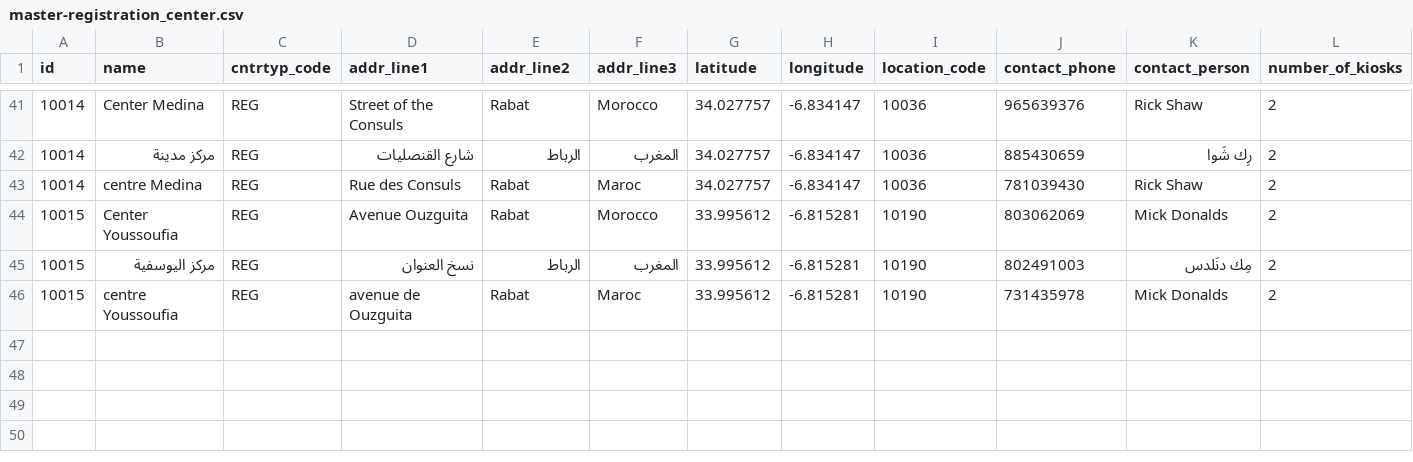
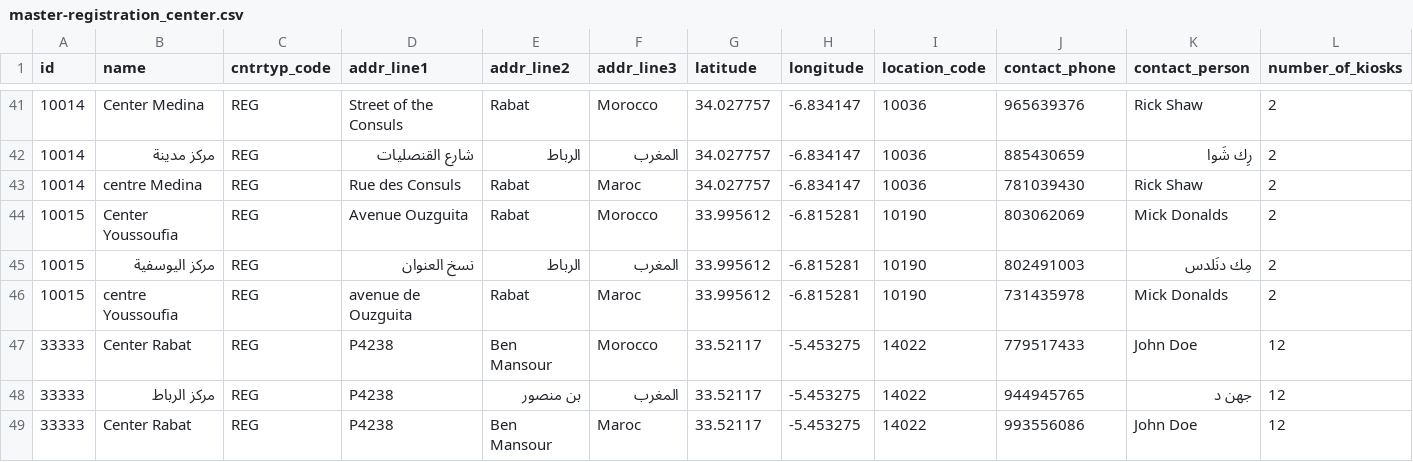
Before and after one commit to tf-nira/otp-manager, a CSV file: db_scripts/mosip_master/dml/master-registration_center.csv, drawn as a sheet; only a part is shown, gaps mark what is left out; rows hold the shown columns only; the diff names each change by its address in the sheet, - before the commit and + after, or states it on an @@ line.

```diff
--- a/db_scripts/mosip_master/dml/master-registration_center.csv
+++ b/db_scripts/mosip_master/dml/master-registration_center.csv
+row 47: 33333 | Center Rabat | REG | P4238 | Ben Mansour | Morocco | 33.52117 | -5.453275 | 14022 | 779517433 | John Doe | 12
+row 48: 33333 | مركز الرباط | REG | P4238 | بن منصور | المغرب | 33.52117 | -5.453275 | 14022 | 944945765 | جهن د | 12
+row 49: 33333 | Center Rabat | REG | P4238 | Ben Mansour | Maroc | 33.52117 | -5.453275 | 14022 | 993556086 | John Doe | 12
```
Also changed, not shown: db_scripts/mosip_master/dml/master-registration_center_h.csv, db_scripts/mosip_master/dml/master-user_detail.csv, 38 other files.
